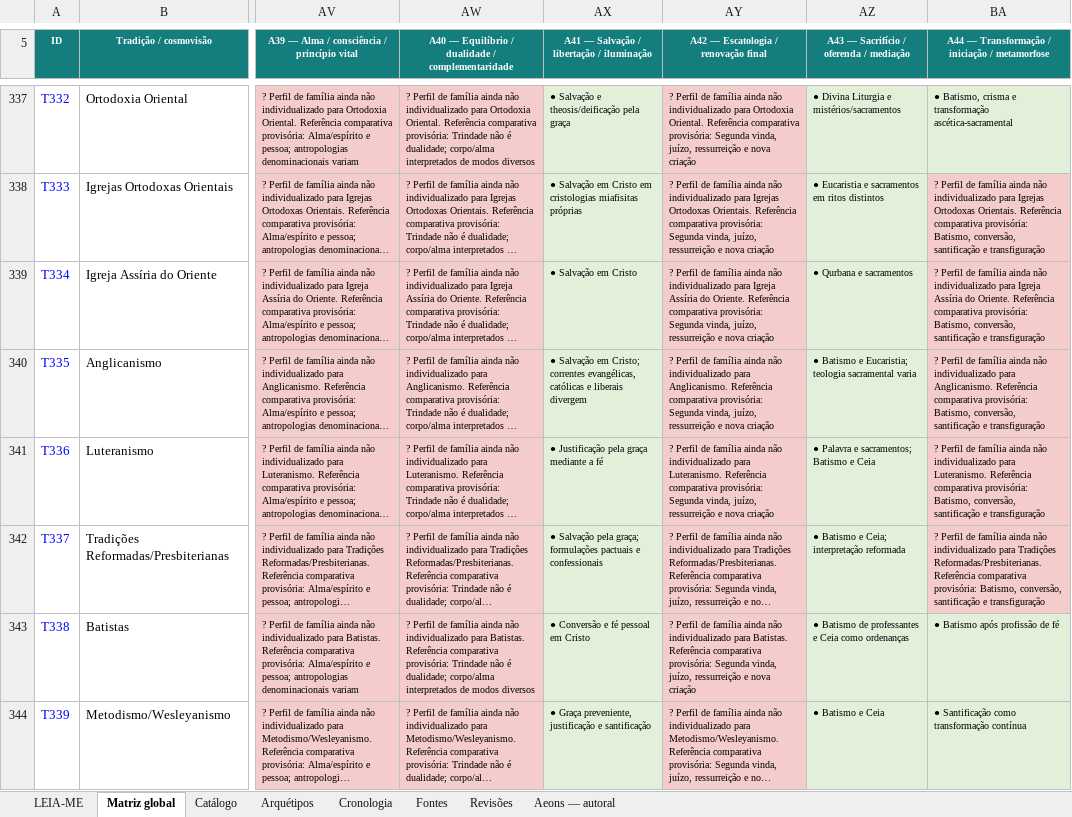
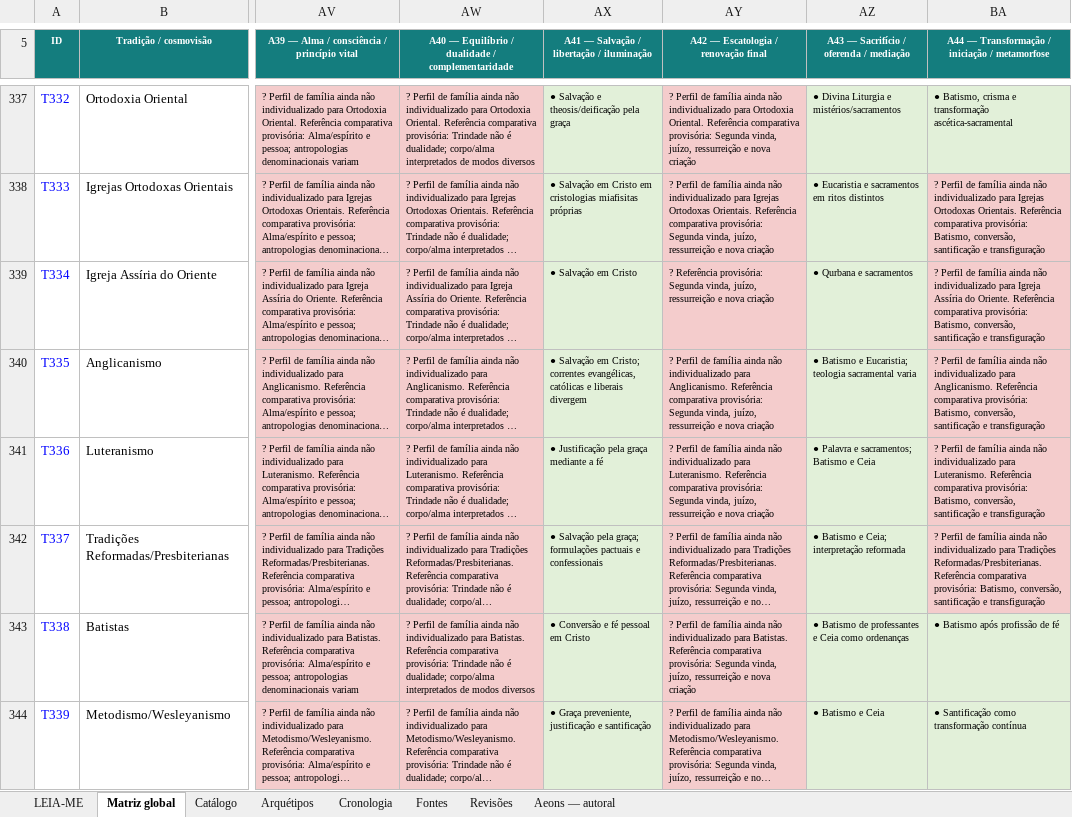
Before and after one commit to Mreaggle/religiomundi, an Excel workbook: data/UNO_reformulado.xlsx, sheet Matriz global, drawn as a sheet; only a part is shown, gaps mark what is left out; long unchanged cells end in …; values as stored, in another font and other column widths than the file's, no borders; table styles not drawn; the diff names each change by its address in the sheet, - before the commit and + after, or states it on an @@ line.

```diff
--- a/data/UNO_reformulado.xlsx (sheet Matriz global)
+++ b/data/UNO_reformulado.xlsx (sheet Matriz global)
-AY339: ? Perfil de família ainda não individualizado para Igreja Assíria do Oriente. Referência comparativa provisória: Segunda…
+AY339: ? Referência provisória: Segunda…
```
Also changed, not shown: sheet Catálogo, 3 other files.
